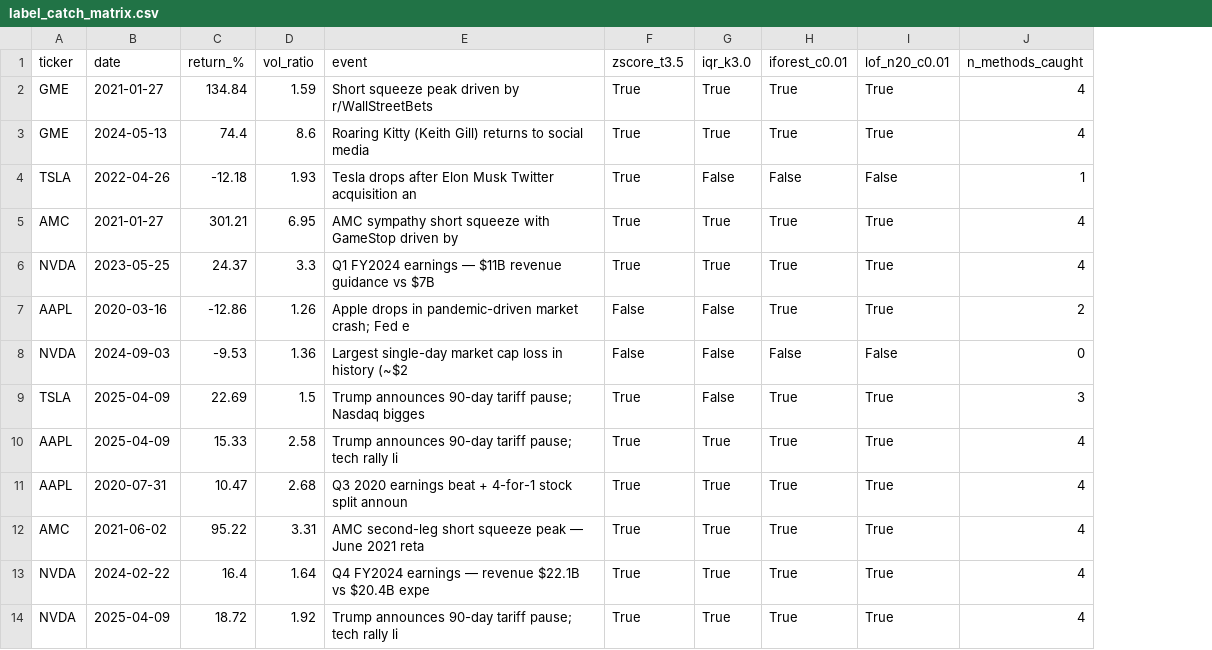
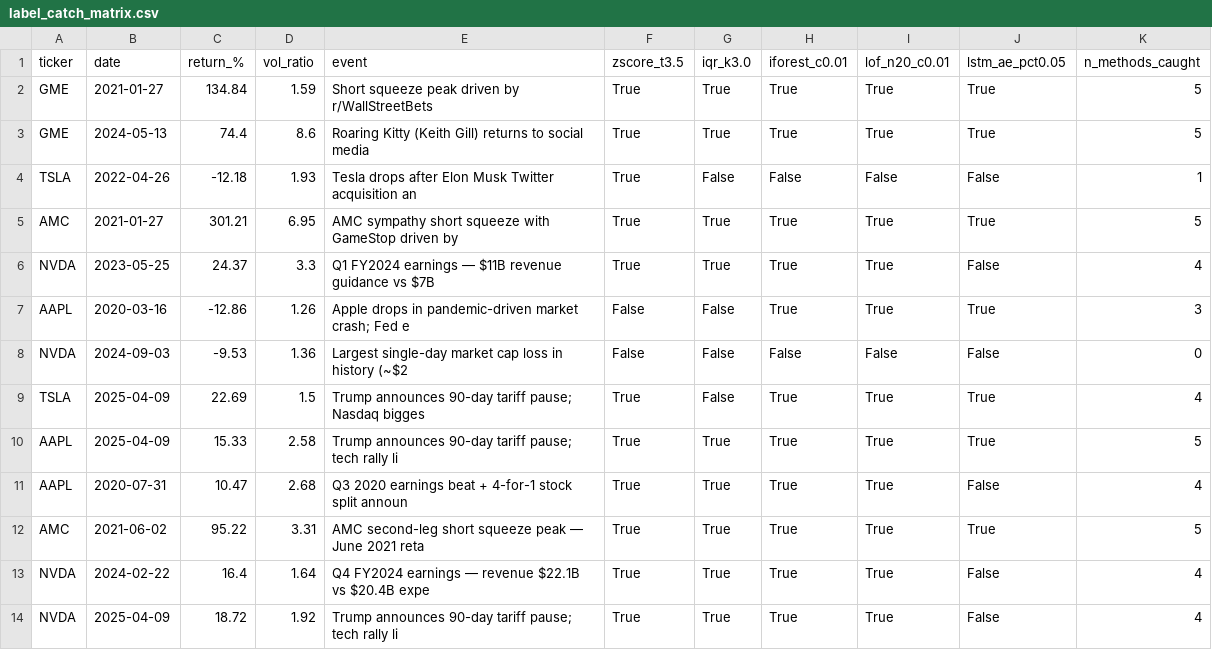
Before and after one commit to Jtgoyal/fin-anomaly-detection, a CSV file: results/failures/label_catch_matrix.csv, drawn as a sheet; addresses are those after the commit; the diff names each change by its address in the sheet, - before the commit and + after, or states it on an @@ line.

```diff
--- a/results/failures/label_catch_matrix.csv
+++ b/results/failures/label_catch_matrix.csv
+column J (lstm_ae_pct0.05), rows 2-14: True | True | False | True | False | True | False | True | True | False | True | False | False
-K2:K3 (n_methods_caught): 4
+K2:K3 (n_methods_caught): 5
-K5 (n_methods_caught): 4
+K5 (n_methods_caught): 5
-K7 (n_methods_caught): 2
+K7 (n_methods_caught): 3
-K9 (n_methods_caught): 3
+K9 (n_methods_caught): 4
-K10 (n_methods_caught): 4
+K10 (n_methods_caught): 5
-K12 (n_methods_caught): 4
+K12 (n_methods_caught): 5
```
Also changed, not shown: results/all_methods.csv, results/failures/fp_overlap.csv, 8 other files.
